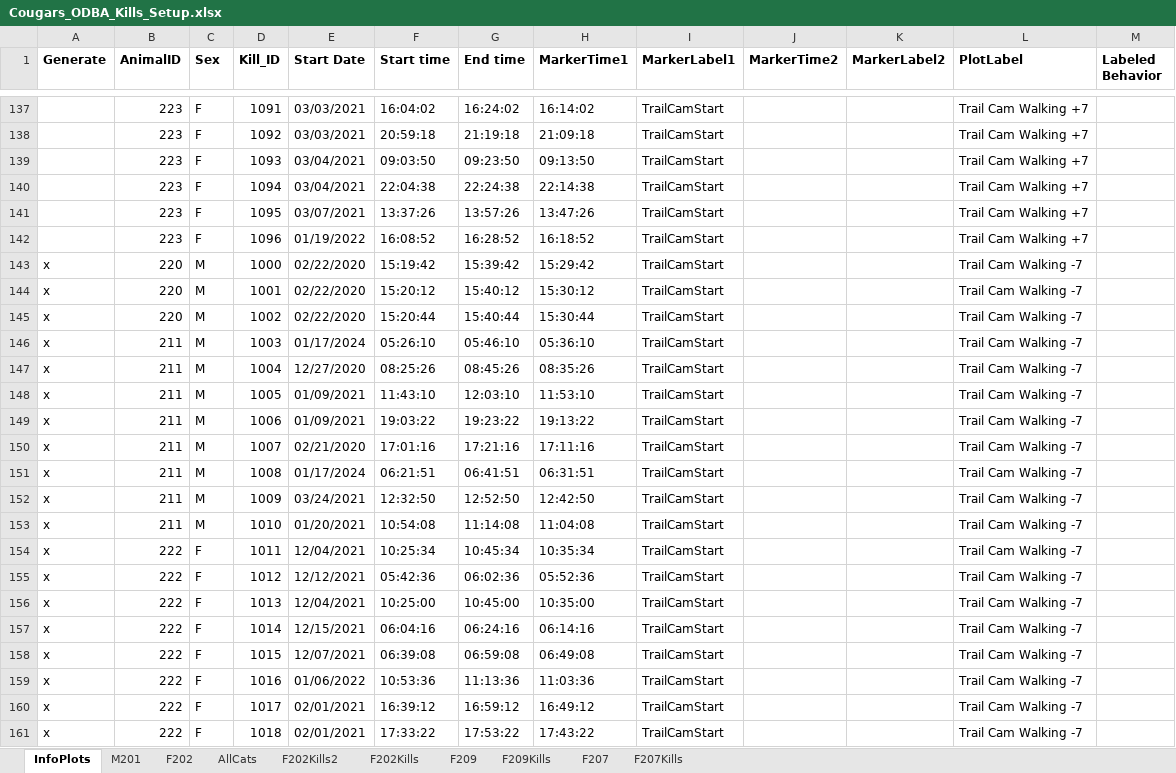
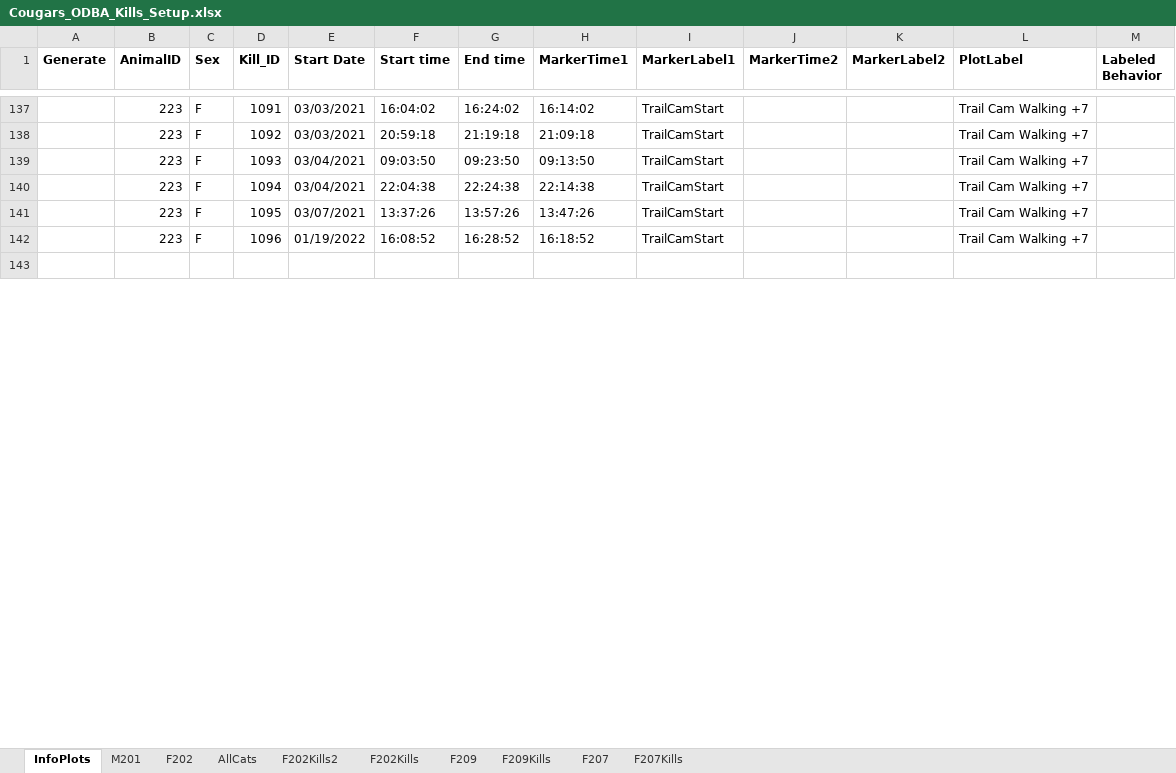
Before and after one commit to osu-mp/ai-capstone, an Excel workbook: data/Cougars_ODBA_Kills_Setup.xlsx, sheet InfoPlots, drawn as a sheet; only a part is shown, gaps mark what is left out; the shorter side is filled out with more unchanged rows; values as stored, in another font and other column widths than the file's, no borders; removed rows and columns are numbered as before the commit, all else as after; the diff covers the shown part only; the diff names each change by its address in the sheet, - before the commit and + after, or states it on an @@ line.

Commit message:
Removed UTC minus 7 hour plots; updated WALK labels for hand labeled plots from yesterday

```diff
--- a/data/Cougars_ODBA_Kills_Setup.xlsx (sheet InfoPlots)
+++ b/data/Cougars_ODBA_Kills_Setup.xlsx (sheet InfoPlots)
-row 143: x | 220 | M | 1000 | 02/22/2020 | 15:19:42 | 15:39:42 | 15:29:42 | TrailCamStart |  |  | Trail Cam Walking -7
-row 144: x | 220 | M | 1001 | 02/22/2020 | 15:20:12 | 15:40:12 | 15:30:12 | TrailCamStart |  |  | Trail Cam Walking -7
-row 145: x | 220 | M | 1002 | 02/22/2020 | 15:20:44 | 15:40:44 | 15:30:44 | TrailCamStart |  |  | Trail Cam Walking -7
-row 146: x | 211 | M | 1003 | 01/17/2024 | 05:26:10 | 05:46:10 | 05:36:10 | TrailCamStart |  |  | Trail Cam Walking -7
-row 147: x | 211 | M | 1004 | 12/27/2020 | 08:25:26 | 08:45:26 | 08:35:26 | TrailCamStart |  |  | Trail Cam Walking -7
-row 148: x | 211 | M | 1005 | 01/09/2021 | 11:43:10 | 12:03:10 | 11:53:10 | TrailCamStart |  |  | Trail Cam Walking -7
-row 149: x | 211 | M | 1006 | 01/09/2021 | 19:03:22 | 19:23:22 | 19:13:22 | TrailCamStart |  |  | Trail Cam Walking -7
-row 150: x | 211 | M | 1007 | 02/21/2020 | 17:01:16 | 17:21:16 | 17:11:16 | TrailCamStart |  |  | Trail Cam Walking -7
-row 151: x | 211 | M | 1008 | 01/17/2024 | 06:21:51 | 06:41:51 | 06:31:51 | TrailCamStart |  |  | Trail Cam Walking -7
-row 152: x | 211 | M | 1009 | 03/24/2021 | 12:32:50 | 12:52:50 | 12:42:50 | TrailCamStart |  |  | Trail Cam Walking -7
-row 153: x | 211 | M | 1010 | 01/20/2021 | 10:54:08 | 11:14:08 | 11:04:08 | TrailCamStart |  |  | Trail Cam Walking -7
-row 154: x | 222 | F | 1011 | 12/04/2021 | 10:25:34 | 10:45:34 | 10:35:34 | TrailCamStart |  |  | Trail Cam Walking -7
-row 155: x | 222 | F | 1012 | 12/12/2021 | 05:42:36 | 06:02:36 | 05:52:36 | TrailCamStart |  |  | Trail Cam Walking -7
-row 156: x | 222 | F | 1013 | 12/04/2021 | 10:25:00 | 10:45:00 | 10:35:00 | TrailCamStart |  |  | Trail Cam Walking -7
-row 157: x | 222 | F | 1014 | 12/15/2021 | 06:04:16 | 06:24:16 | 06:14:16 | TrailCamStart |  |  | Trail Cam Walking -7
-row 158: x | 222 | F | 1015 | 12/07/2021 | 06:39:08 | 06:59:08 | 06:49:08 | TrailCamStart |  |  | Trail Cam Walking -7
-row 159: x | 222 | F | 1016 | 01/06/2022 | 10:53:36 | 11:13:36 | 11:03:36 | TrailCamStart |  |  | Trail Cam Walking -7
-row 160: x | 222 | F | 1017 | 02/01/2021 | 16:39:12 | 16:59:12 | 16:49:12 | TrailCamStart |  |  | Trail Cam Walking -7
-row 161: x | 222 | F | 1018 | 02/01/2021 | 17:33:22 | 17:53:22 | 17:43:22 | TrailCamStart |  |  | Trail Cam Walking -7
```
Also changed, not shown: 19 added rows, 78 removed rows and 16 edited cells elsewhere in this sheet, charts or pictures.
